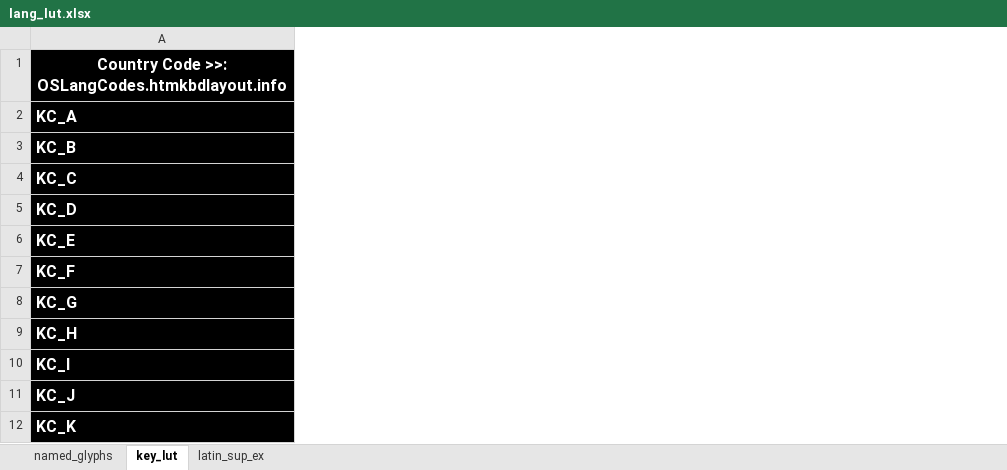
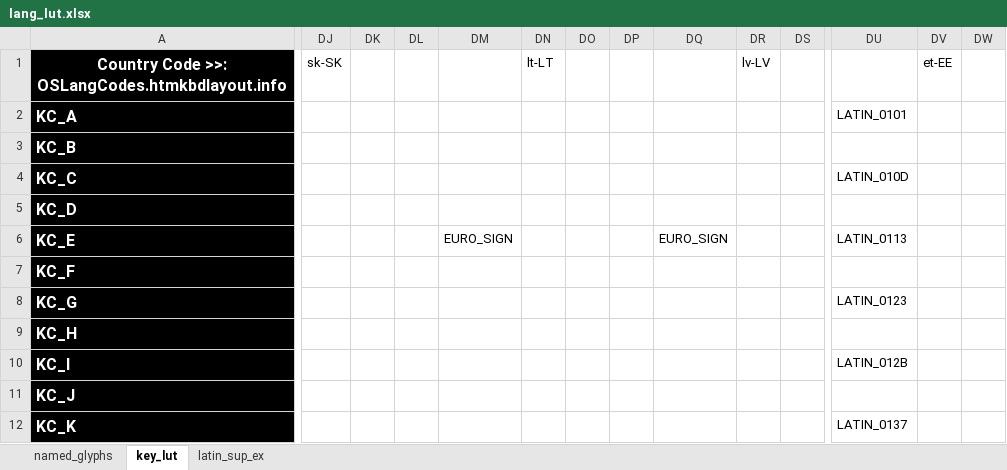
Before and after one commit to thpoll83/qmk_firmware, an Excel workbook: keyboards/handwired/polykybd/lang/lang_lut.xlsx, sheet key_lut, drawn as a sheet; only a part is shown, gaps mark what is left out; values as stored, in another font and other column widths than the file's, no borders; the diff covers the shown part only; the diff names each change by its address in the sheet, - before the commit and + after, or states it on an @@ line.

```diff
--- a/keyboards/handwired/polykybd/lang/lang_lut.xlsx (sheet key_lut)
+++ b/keyboards/handwired/polykybd/lang/lang_lut.xlsx (sheet key_lut)
+column DJ, row 1: sk-SK
+column DK, empty
+column DL, empty
+column DM, row 6: EURO_SIGN
+column DN, row 1: lt-LT
+column DO, empty
+column DP, empty
+column DQ, row 6: EURO_SIGN
+column DR, row 1: lv-LV
+column DS, empty
+column DU, rows 2-12: LATIN_0101 |  | LATIN_010D |  | LATIN_0113 |  | LATIN_0123 |  | LATIN_012B |  | LATIN_0137
+column DV, row 1: et-EE
+column DW, empty
```
Also changed, not shown: 7 added columns elsewhere in this sheet, 3 other files.
